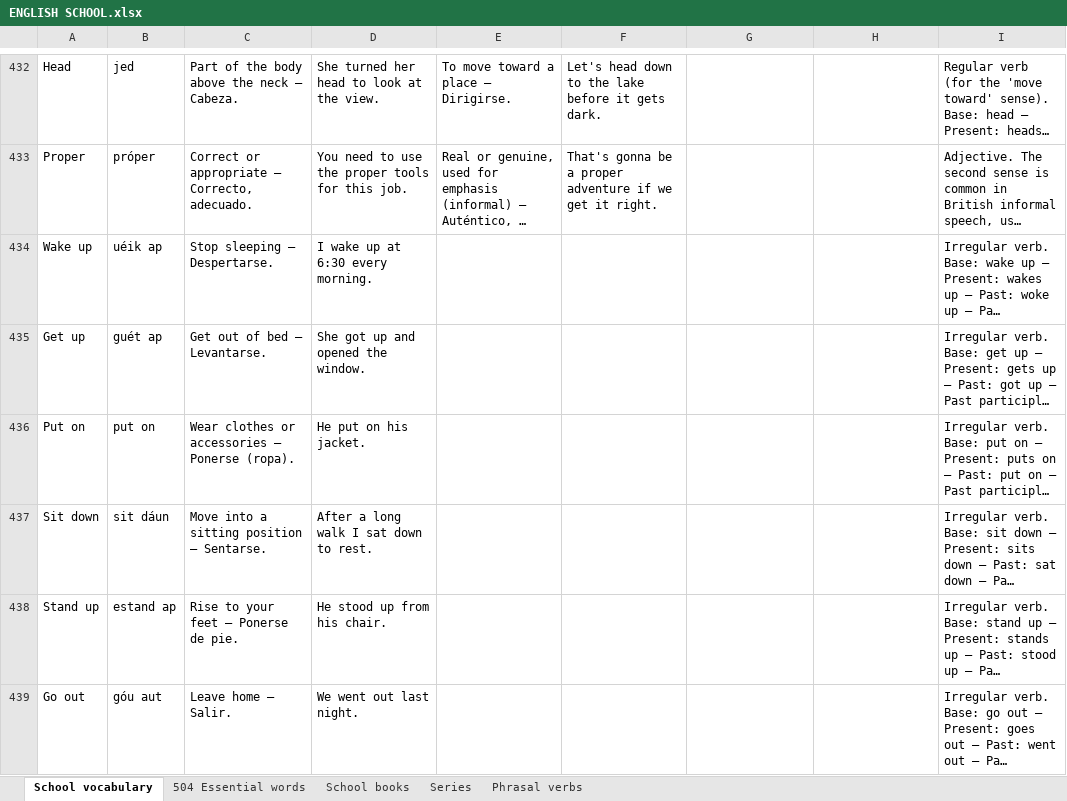
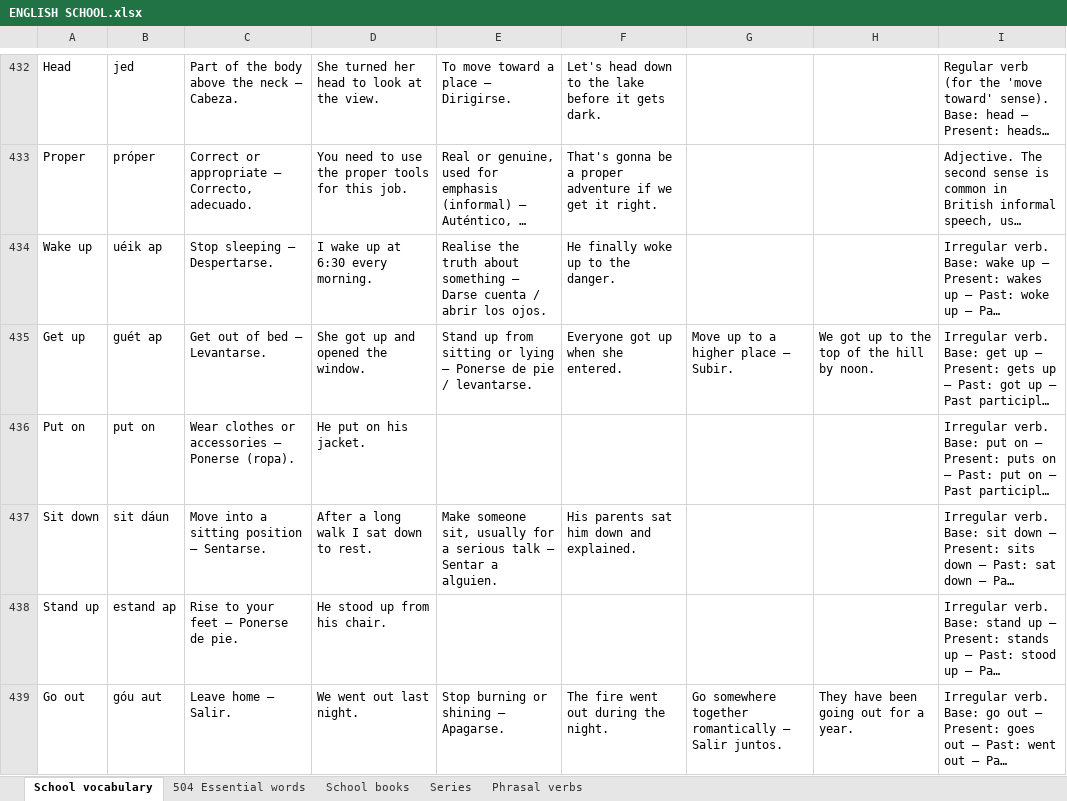
Before and after one commit to ESEMILALO/ENGLISH-APP-, an Excel workbook: ENGLISH SCHOOL.xlsx, sheet School vocabulary, drawn as a sheet; only a part is shown, gaps mark what is left out; long unchanged cells end in …; values as stored, in another font and other column widths than the file's, no borders; the diff covers the shown part only; the diff names each change by its address in the sheet, - before the commit and + after, or states it on an @@ line.

```diff
--- a/ENGLISH SCHOOL.xlsx (sheet School vocabulary)
+++ b/ENGLISH SCHOOL.xlsx (sheet School vocabulary)
-E434: (empty)
+E434: Realise the truth about something — Darse cuenta / abrir los ojos.
-F434: (empty)
+F434: He finally woke up to the danger.
-E435: (empty)
+E435: Stand up from sitting or lying — Ponerse de pie / levantarse.
-F435: (empty)
+F435: Everyone got up when she entered.
-G435: (empty)
+G435: Move up to a higher place — Subir.
-H435: (empty)
+H435: We got up to the top of the hill by noon.
-E437: (empty)
+E437: Make someone sit, usually for a serious talk — Sentar a alguien.
-F437: (empty)
+F437: His parents sat him down and explained.
-E439: (empty)
+E439: Stop burning or shining — Apagarse.
-F439: (empty)
+F439: The fire went out during the night.
-G439: (empty)
+G439: Go somewhere together romantically — Salir juntos.
-H439: (empty)
+H439: They have been going out for a year.
```
Also changed, not shown: 225 edited cells elsewhere in this sheet, sheet Phrasal verbs, sheet 504 Essential words, sheet Series, 10 other files.
